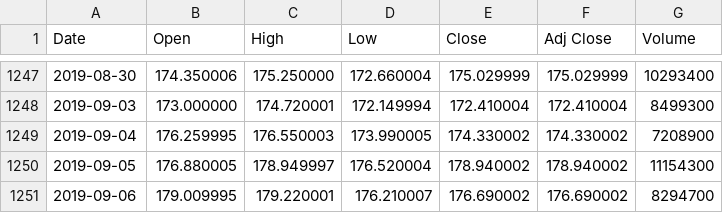
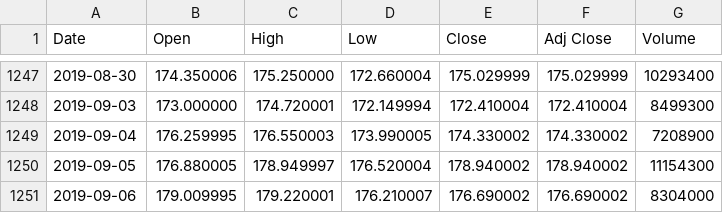
Before and after one commit to May9710/Machine, a CSV file: BABA.csv, drawn as a sheet; only a part is shown, gaps mark what is left out.

Commit message:
Add files via upload

```diff
--- a/BABA.csv
+++ b/BABA.csv
@@ -1250,2 +1250,2 @@ Date,Open,High,Low,Close,Adj Close,Volume
 2019-09-05,176.880005,178.949997,176.520004,178.940002,178.940002,11154300
-2019-09-06,179.009995,179.220001,176.210007,176.690002,176.690002,8294700
+2019-09-06,179.009995,179.220001,176.210007,176.690002,176.690002,8304000
```
